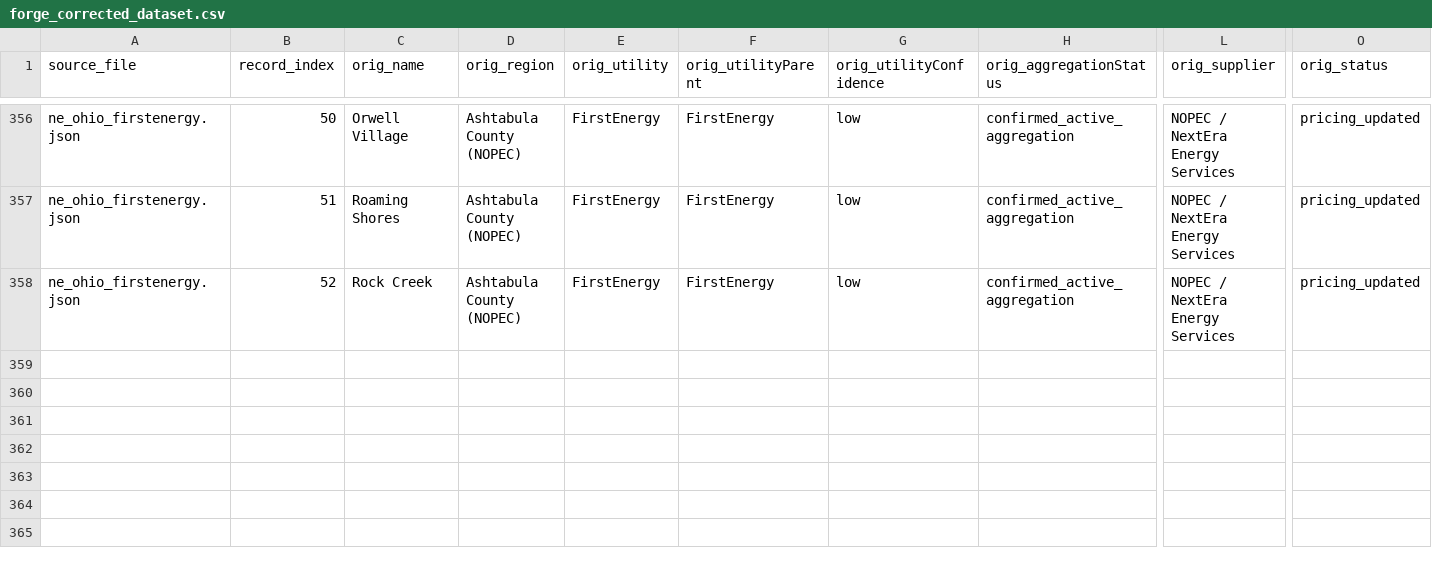
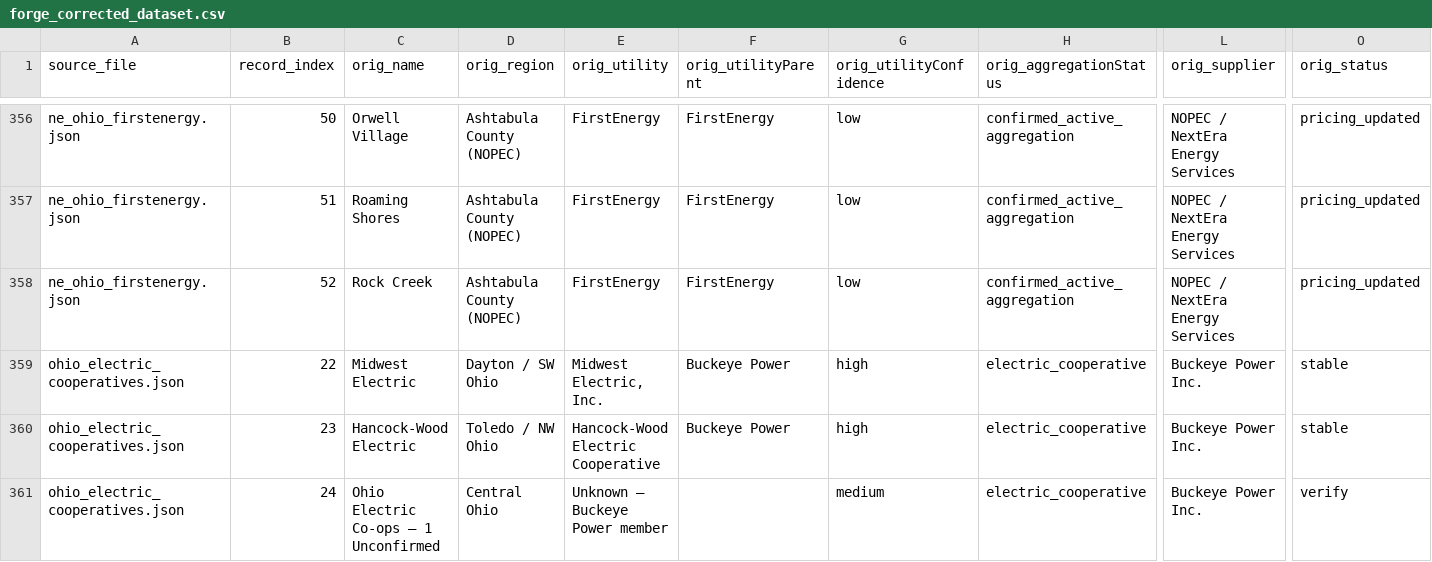
Before and after one commit to faultymushr00ms/leadgen, a CSV file: data/research/forge_corrected_dataset.csv, drawn as a sheet; only a part is shown, gaps mark what is left out; rows hold the shown columns only; the diff names each change by its address in the sheet, - before the commit and + after, or states it on an @@ line.

```diff
--- a/data/research/forge_corrected_dataset.csv
+++ b/data/research/forge_corrected_dataset.csv
+row 359: ohio_electric_cooperatives.json | 22 | Midwest Electric | Dayton / SW Ohio | Midwest Electric, Inc. | Buckeye Power | high | electric_cooperative | Buckeye Power Inc. | stable
+row 360: ohio_electric_cooperatives.json | 23 | Hancock-Wood Electric | Toledo / NW Ohio | Hancock-Wood Electric Cooperative | Buckeye Power | high | electric_cooperative | Buckeye Power Inc. | stable
+row 361: ohio_electric_cooperatives.json | 24 | Ohio Electric Co-ops — 1 Unconfirmed | Central Ohio | Unknown — Buckeye Power member |  | medium | electric_cooperative | Buckeye Power Inc. | verify
```
Also changed, not shown: 2 other files.
